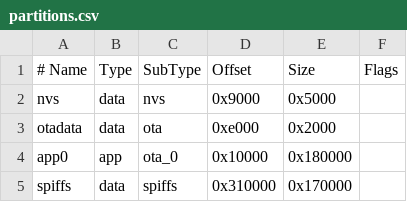
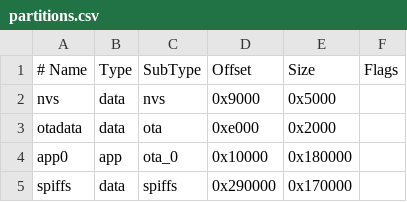
Before and after one commit to Bigpaa123/CassiesArcade, a CSV file: partitions.csv, drawn as a sheet.

Commit message:
Update partitions.csv

```diff
--- a/partitions.csv
+++ b/partitions.csv
@@ -4,2 +4,2 @@ otadata,    data, ota,     0xe000,  0x2000,
 app0,       app,  ota_0,   0x10000, 0x180000,
-spiffs,     data, spiffs,  0x310000,0x170000,
+spiffs,     data, spiffs,  0x290000,0x170000,
```
